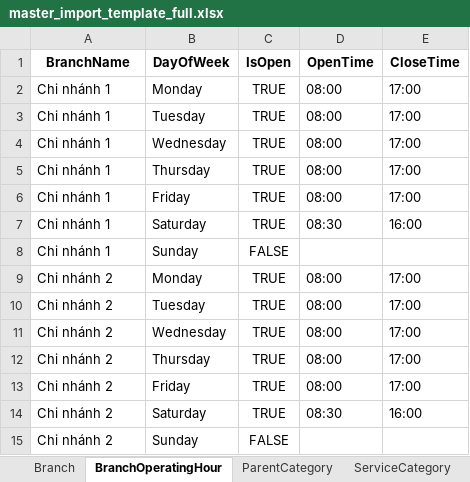
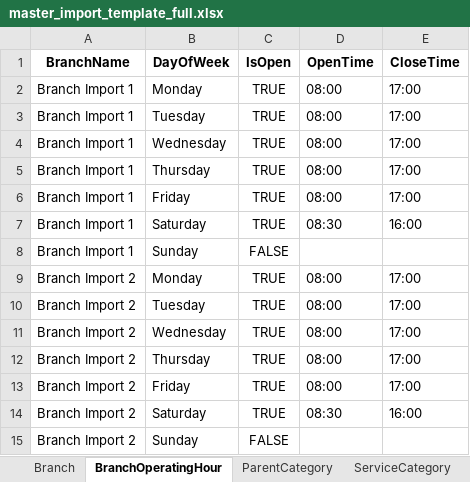
Before and after one commit to Graduation-Project-GaraPro/garagepro_admin_frontend, an Excel workbook: garapro-admin-frontend/public/templates/master_import_template_full.xlsx, sheet BranchOperatingHour, drawn as a sheet; values as stored, in another font and other column widths than the file's, no borders; the diff names each change by its address in the sheet, - before the commit and + after, or states it on an @@ line.

```diff
--- a/garapro-admin-frontend/public/templates/master_import_template_full.xlsx (sheet BranchOperatingHour)
+++ b/garapro-admin-frontend/public/templates/master_import_template_full.xlsx (sheet BranchOperatingHour)
-A2:A8 (BranchName): Chi nhánh 1
+A2:A8 (BranchName): Branch Import 1
-A9:A15 (BranchName): Chi nhánh 2
+A9:A15 (BranchName): Branch Import 2
```
Also changed, not shown: sheet Service, sheet ServiceCategory, sheet PartCategory, sheet Part, sheet Branch, sheet ParentCategory, 1 more sheet.
